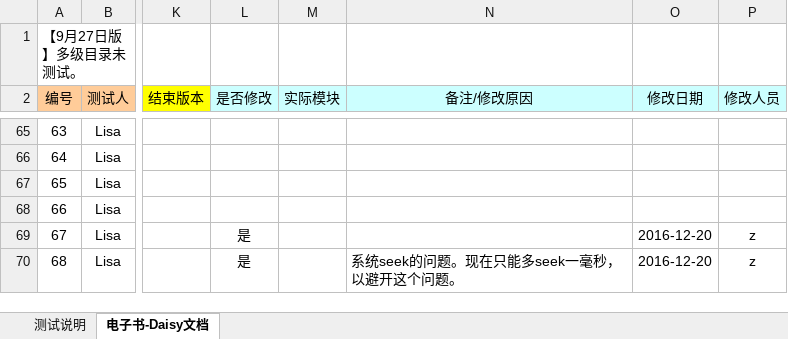
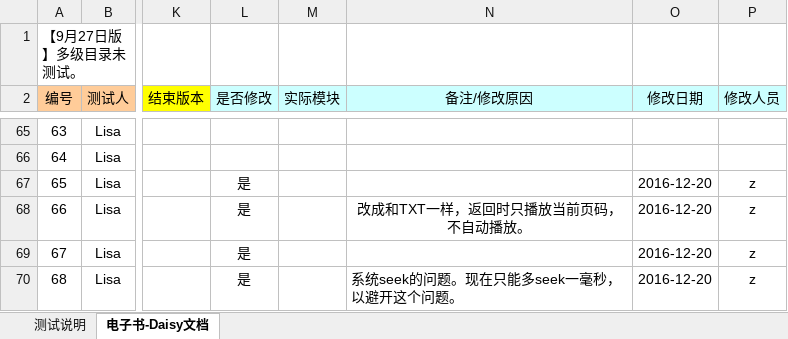
Before and after one commit to weizhiping/ebook, an Excel workbook: 测试单-电子书_daisy_161211.xlsx, sheet 电子书-Daisy文档, drawn as a sheet; only a part is shown, gaps mark what is left out; values as stored, in another font and other column widths than the file's, no borders; conditional formats not drawn; the diff names each change by its address in the sheet, - before the commit and + after, or states it on an @@ line.

```diff
--- a/测试单-电子书_daisy_161211.xlsx (sheet 电子书-Daisy文档)
+++ b/测试单-电子书_daisy_161211.xlsx (sheet 电子书-Daisy文档)
-L67:L68 (是否修改): (empty)
+L67:L68 (是否修改): 是
-O67:O68 (修改日期): (empty)
+O67:O68 (修改日期): 2016-12-20
-P67:P68 (修改人员): (empty)
+P67:P68 (修改人员): z
-N68 (备注/修改原因): (empty)
+N68 (备注/修改原因): 改成和TXT一样，返回时只播放当前页码，不自动播放。
```
Also changed, not shown: 2 other files.
